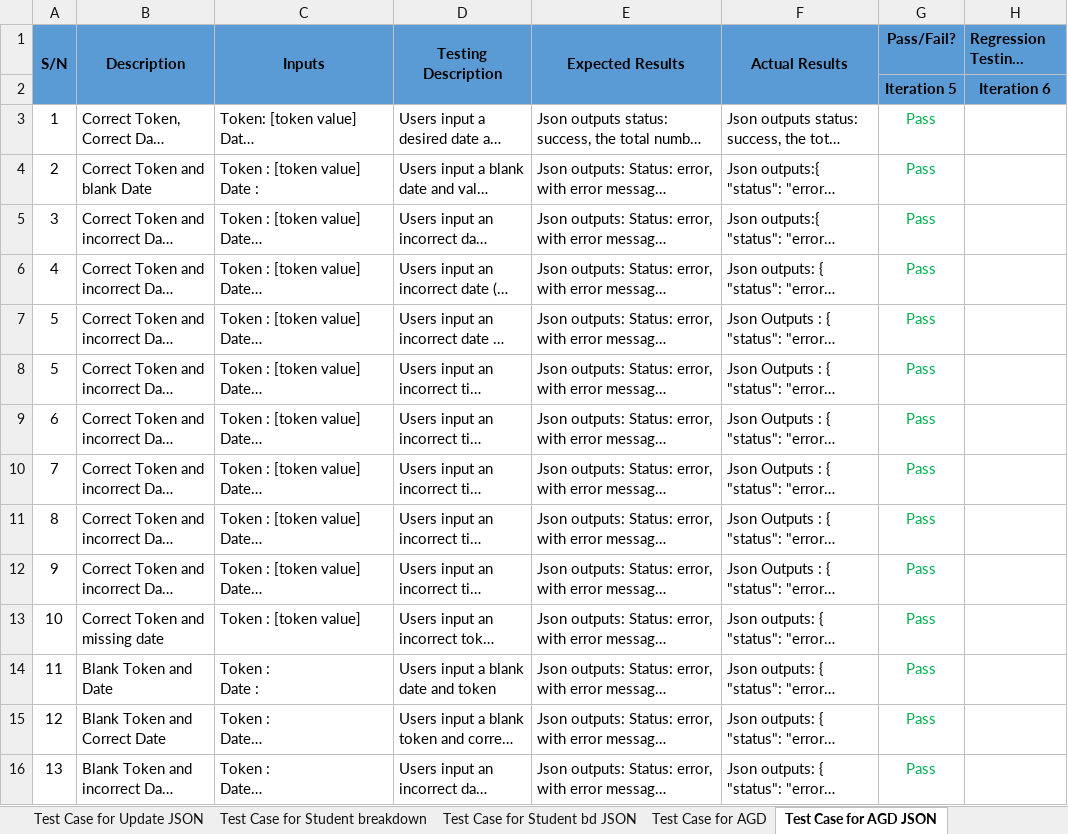
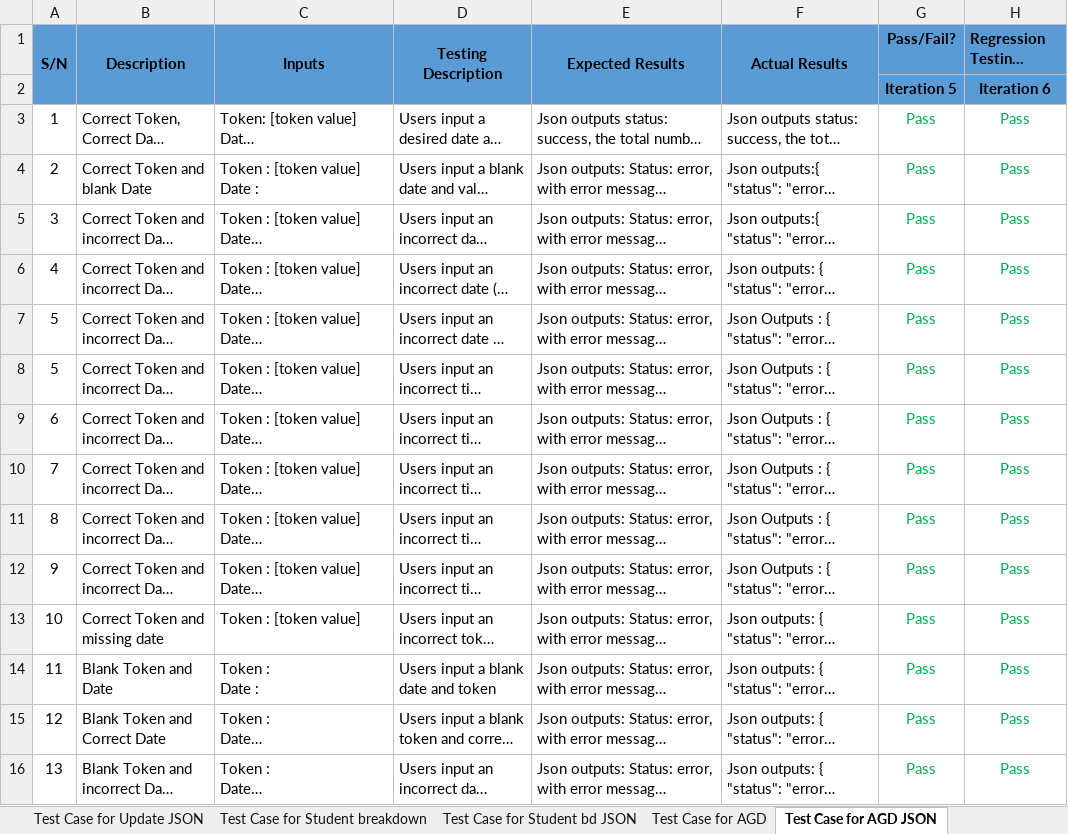
Before and after one commit to shreyasparbat/Location-Analytics-Project, an Excel workbook: testing/AWS Testcases-iteration.xlsx, sheet Test Case for AGD JSON, drawn as a sheet; only a part is shown; long unchanged cells end in …; values as stored, in another font and other column widths than the file's, no borders; the diff covers the shown part only; the diff names each change by its address in the sheet, - before the commit and + after, or states it on an @@ line.

```diff
--- a/testing/AWS Testcases-iteration.xlsx (sheet Test Case for AGD JSON)
+++ b/testing/AWS Testcases-iteration.xlsx (sheet Test Case for AGD JSON)
-H3:H16 (Regression Testing: Pass/Fail?): (empty)
+H3:H16 (Regression Testing: Pass/Fail?): Pass
```
Also changed, not shown: 3 added rows and 29 edited cells elsewhere in this sheet, sheet Test Case for AGD, sheet Test Case for Login Validation, sheet Test Case for Bootstrap, sheet Test Case for HeatMap, sheet Test Case for Student breakdown, sheet Test Case for TopKComp JSON, 10 more sheets, metrics/bm.xlsx, testing/Testcases-iteration.xlsx.
